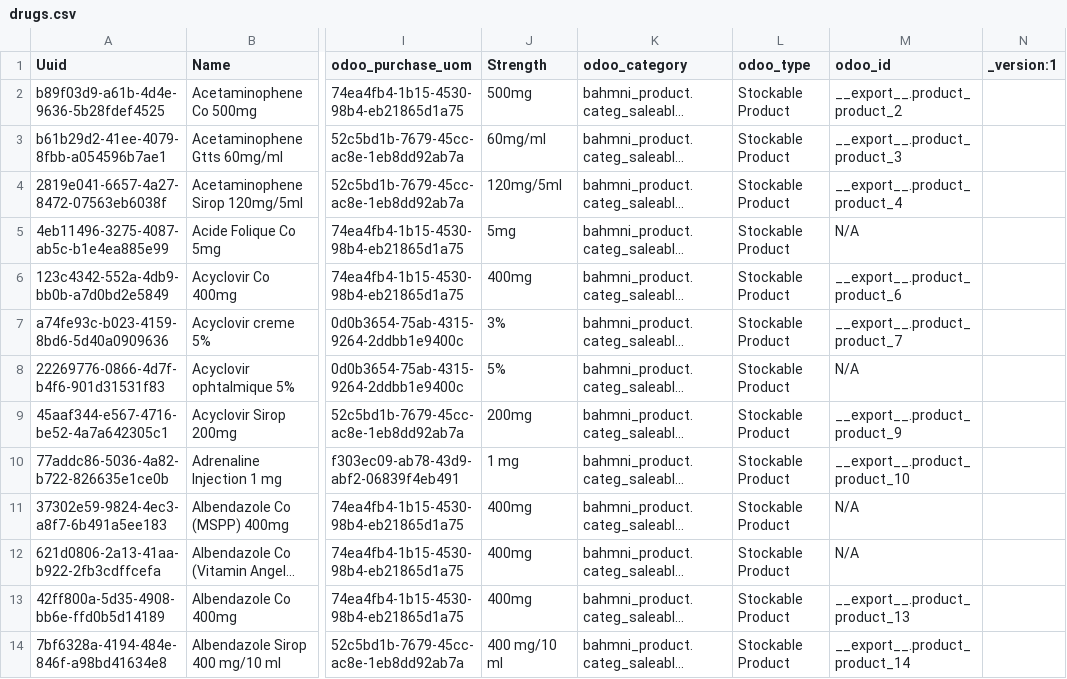
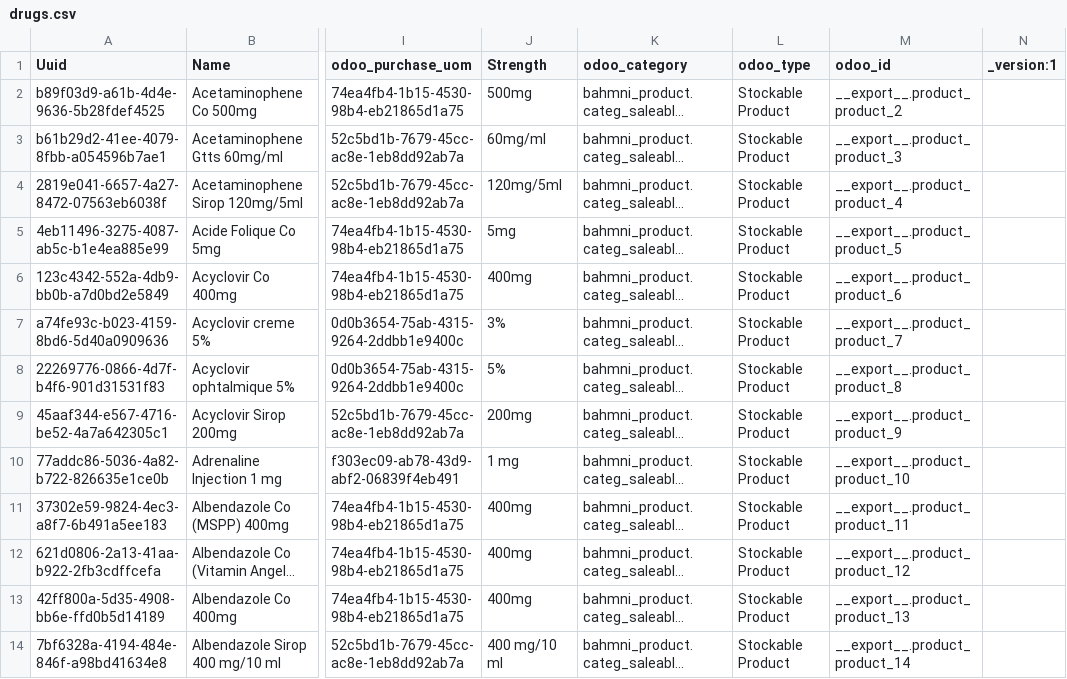
Before and after one commit to mekomsolutions/openmrs-config-c2c, a CSV file: configuration/drugs/drugs.csv, drawn as a sheet; only a part is shown, gaps mark what is left out; long unchanged cells end in …; the diff covers the shown part only; the diff names each change by its address in the sheet, - before the commit and + after, or states it on an @@ line.

Commit message:
Fix voided drugs

```diff
--- a/configuration/drugs/drugs.csv
+++ b/configuration/drugs/drugs.csv
-M5 (odoo_id): N/A
+M5 (odoo_id): __export__.product_product_5
-M8 (odoo_id): N/A
+M8 (odoo_id): __export__.product_product_8
-M11 (odoo_id): N/A
+M11 (odoo_id): __export__.product_product_11
-M12 (odoo_id): N/A
+M12 (odoo_id): __export__.product_product_12
```
Also changed, not shown: 19 edited cells elsewhere in this file.
